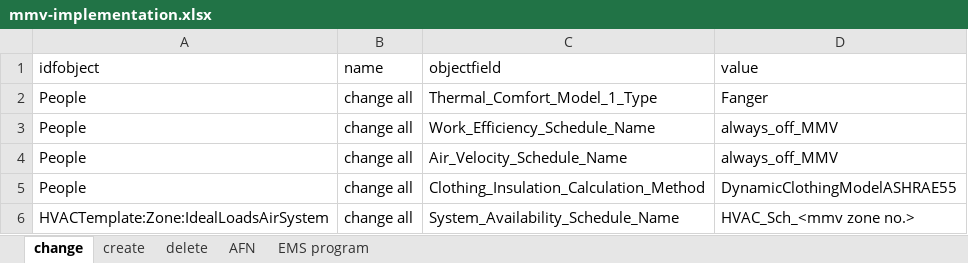
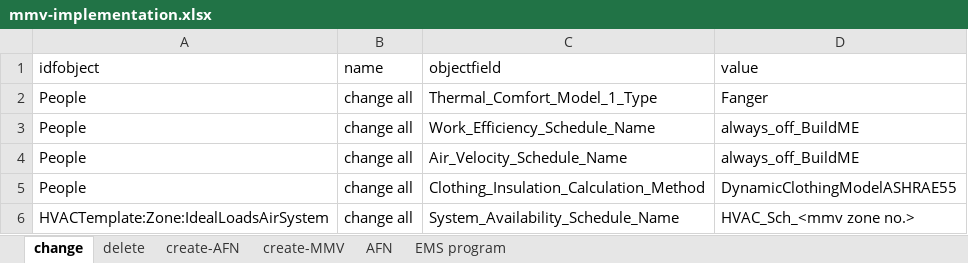
Before and after one commit to NTNU-IndEcol/BuildME, an Excel workbook: data/mmv-implementation.xlsx, sheet change, drawn as a sheet; values as stored, in another font and other column widths than the file's, no borders; table styles not drawn; the diff names each change by its address in the sheet, - before the commit and + after, or states it on an @@ line.

```diff
--- a/data/mmv-implementation.xlsx (sheet change)
+++ b/data/mmv-implementation.xlsx (sheet change)
-sheet tab: create
+sheet tab: create-AFN
+sheet tab: create-MMV
@@ sheet tab order changed: change | delete | create-AFN | create-MMV | AFN | EMS program @@
-D3:D4 (value): always_off_MMV
+D3:D4 (value): always_off_BuildME
```
Also changed, not shown: sheet create-AFN, sheet EMS program, sheet delete, 3 other files.
